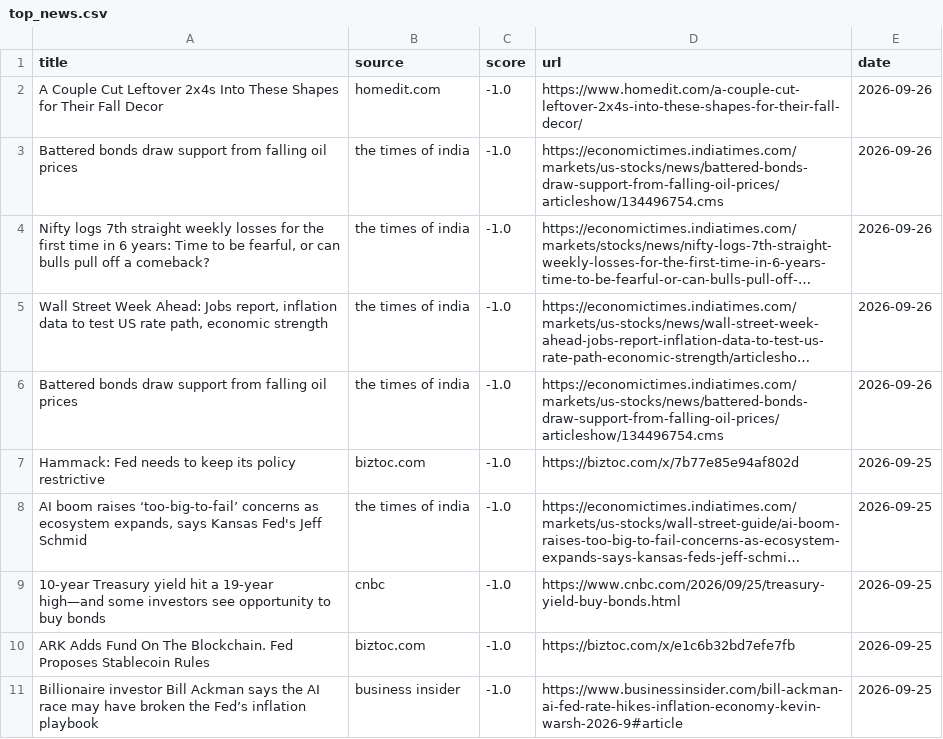
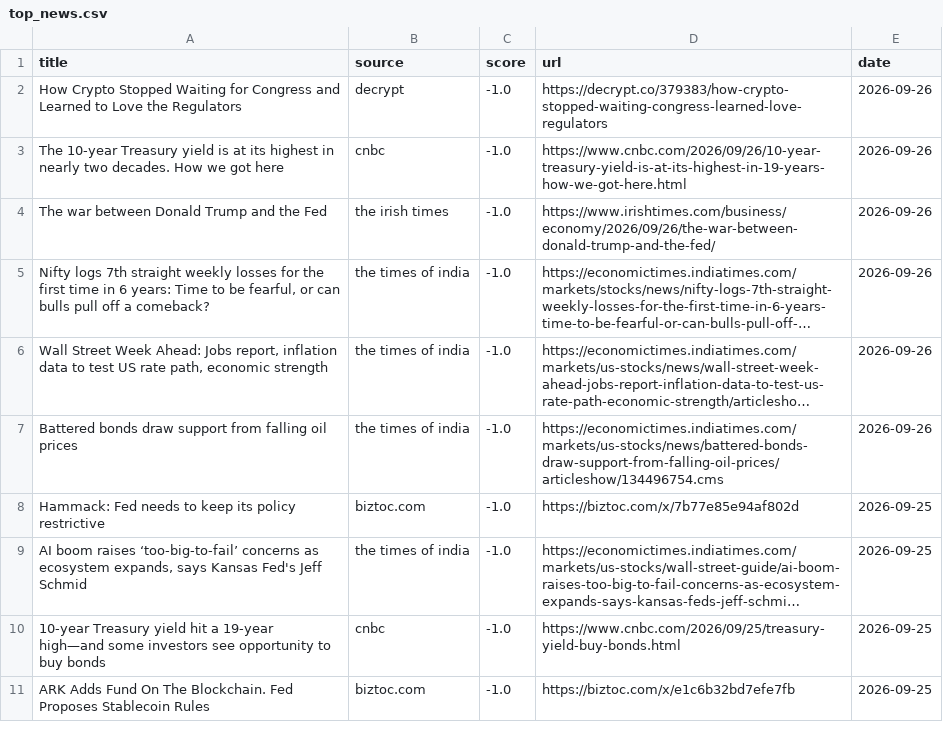
Before and after one commit to Z8Sa/macro-funda, a CSV file: data/top_news.csv, drawn as a sheet; long unchanged cells end in …; removed rows and columns are numbered as before the commit, all else as after; the diff names each change by its address in the sheet, - before the commit and + after, or states it on an @@ line.

```diff
--- a/data/top_news.csv
+++ b/data/top_news.csv
-A2 (title): A Couple Cut Leftover 2x4s Into These Shapes for Their Fall Decor
+A2 (title): How Crypto Stopped Waiting for Congress and Learned to Love the Regulators
-B2 (source): homedit.com
+B2 (source): decrypt
-D2 (url): https://www.homedit.com/a-couple-cut-leftover-2x4s-into-these-shapes-for-their-fall-decor/
+D2 (url): https://decrypt.co/379383/how-crypto-stopped-waiting-congress-learned-love-regulators
+row 3: The 10-year Treasury yield is at its highest in nearly two decades. How we got here | cnbc | -1.0 | https://www.cnbc.com/2026/09/26/10-year-treasury-yield-is-at-its-highest-in-19-years-how-we-got-here.html | 2026-09-26
-A4 (title): Battered bonds draw support from falling oil prices
+A4 (title): The war between Donald Trump and the Fed
-B4 (source): the times of india
+B4 (source): the irish times
-D4 (url): https://economictimes.indiatimes.com/markets/us-stocks/news/battered-bonds-draw-support-from-falling-oil-prices/articleshow/134496754.cms
+D4 (url): https://www.irishtimes.com/business/economy/2026/09/26/the-war-between-donald-trump-and-the-fed/
-row 11: Billionaire investor Bill Ackman says the AI race may have broken the Fed’s inflation playbook | business insider | -1.0 | https://www.businessinsider.com/bill-ackman-ai-fed-rate-hikes-inflation-economy-kevin-warsh-2026-9#article | 2026-09-25
```
Also changed, not shown: 5 other files.
